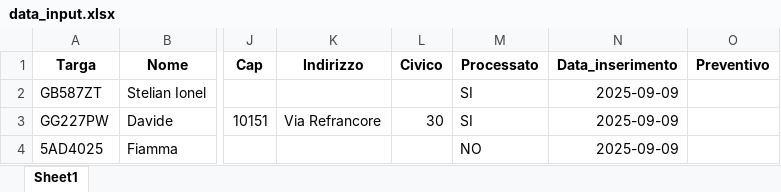
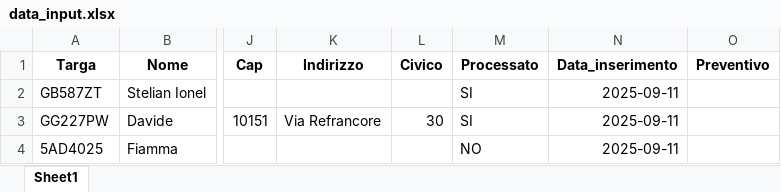
Before and after one commit to Arondar97/pass_broker_quotation, an Excel workbook: data_input.xlsx, sheet Sheet1, drawn as a sheet; only a part is shown, gaps mark what is left out; values as stored, in another font and other column widths than the file's, no borders; the diff names each change by its address in the sheet, - before the commit and + after, or states it on an @@ line.

```diff
--- a/data_input.xlsx (sheet Sheet1)
+++ b/data_input.xlsx (sheet Sheet1)
-N2:N4 (Data_inserimento): 2025-09-09
+N2:N4 (Data_inserimento): 2025-09-11
```
Also changed, not shown: quotations.xlsx, 2 other files.
